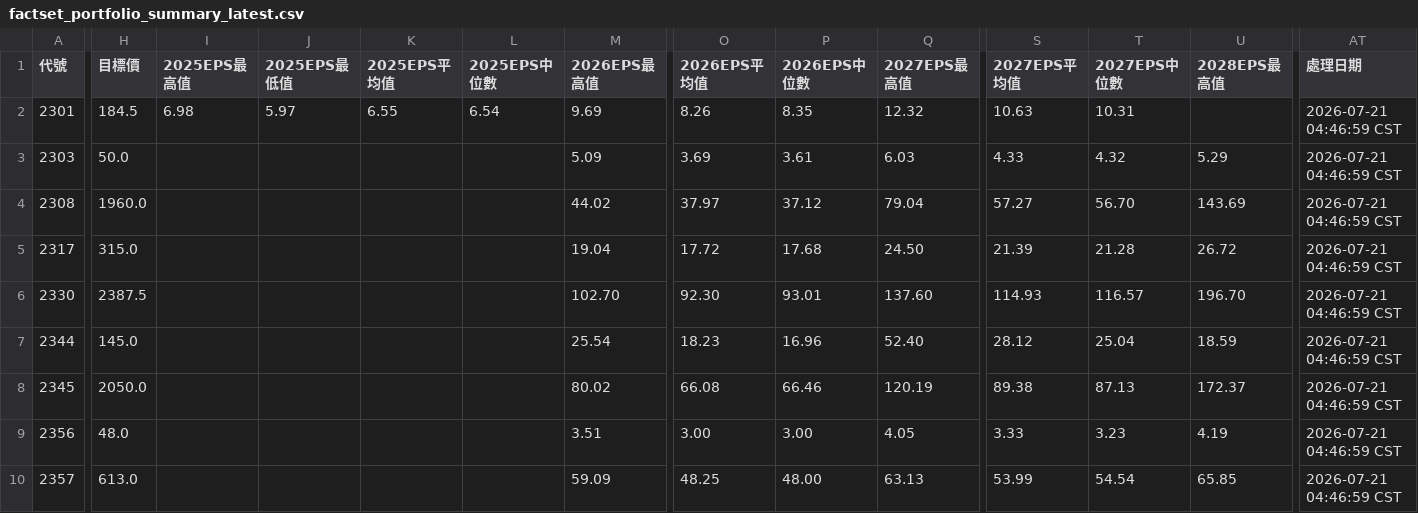
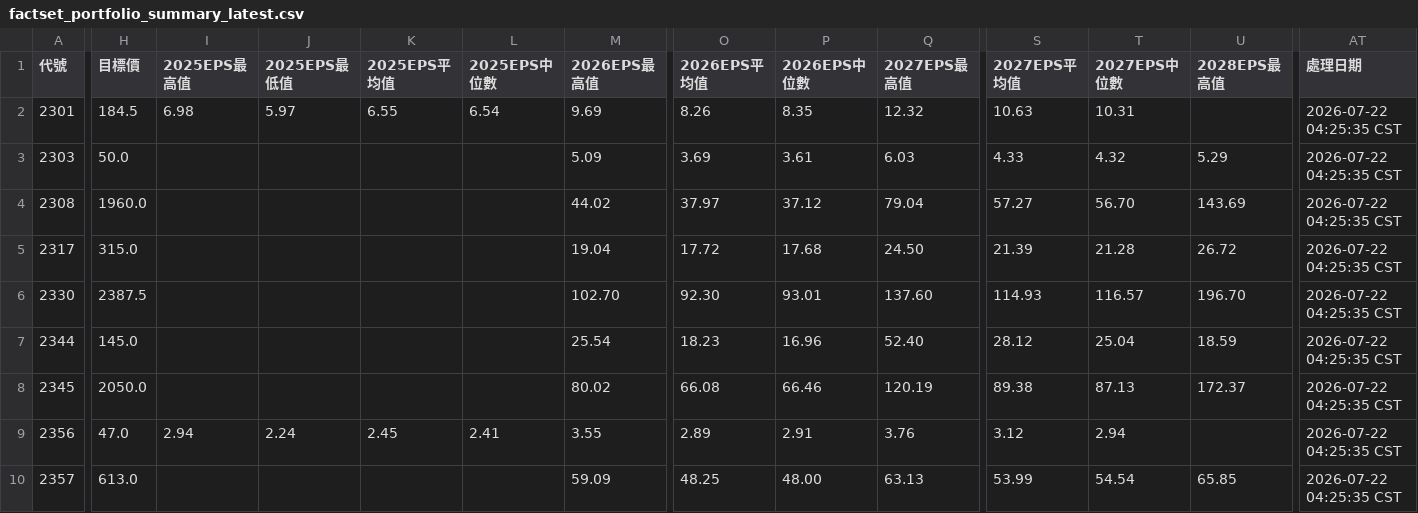
Before and after one commit to wenchiehlee/GoogleSearch.Factset, a CSV file: data/reports/factset_portfolio_summary_latest.csv, drawn as a sheet; only a part is shown, gaps mark what is left out; the diff covers the shown part only; the diff names each change by its address in the sheet, - before the commit and + after, or states it on an @@ line.

```diff
--- a/data/reports/factset_portfolio_summary_latest.csv
+++ b/data/reports/factset_portfolio_summary_latest.csv
-AT2:AT10 (處理日期): 2026-07-21 04:46:59 CST
+AT2:AT10 (處理日期): 2026-07-22 04:25:35 CST
-H9 (目標價): 48.0
+H9 (目標價): 47.0
-I9 (2025EPS最高值): (empty)
+I9 (2025EPS最高值): 2.94
-J9 (2025EPS最低值): (empty)
+J9 (2025EPS最低值): 2.24
-K9 (2025EPS平均值): (empty)
+K9 (2025EPS平均值): 2.45
-L9 (2025EPS中位數): (empty)
+L9 (2025EPS中位數): 2.41
-M9 (2026EPS最高值): 3.51
+M9 (2026EPS最高值): 3.55
-O9 (2026EPS平均值): 3.00
+O9 (2026EPS平均值): 2.89
-P9 (2026EPS中位數): 3.00
+P9 (2026EPS中位數): 2.91
-Q9 (2027EPS最高值): 4.05
+Q9 (2027EPS最高值): 3.76
-S9 (2027EPS平均值): 3.33
+S9 (2027EPS平均值): 3.12
-T9 (2027EPS中位數): 3.23
+T9 (2027EPS中位數): 2.94
-U9 (2028EPS最高值): 4.19
+U9 (2028EPS最高值): (empty)
```
Also changed, not shown: 104 edited cells elsewhere in this file, data/reports/factset_query_pattern_summary_latest.csv, data/reports/raw_factset_detailed_report.csv, 3 other files.
